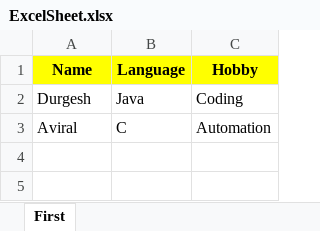
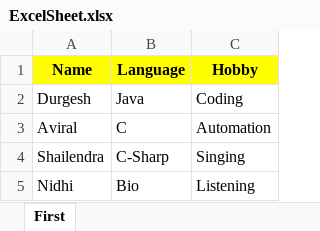
Before and after one commit to MishraDurgesh1/UIAutomation, an Excel workbook: src/inputs/ExcelSheet.xlsx, sheet First, drawn as a sheet; values as stored, in another font and other column widths than the file's, no borders; the diff names each change by its address in the sheet, - before the commit and + after, or states it on an @@ line.

Commit message:
Screenshot/ExcelOperation/DownloadingFile

```diff
--- a/src/inputs/ExcelSheet.xlsx (sheet First)
+++ b/src/inputs/ExcelSheet.xlsx (sheet First)
+row 4: Shailendra | C-Sharp | Singing
+row 5: Nidhi | Bio | Listening
```
Also changed, not shown: 13 other files.
